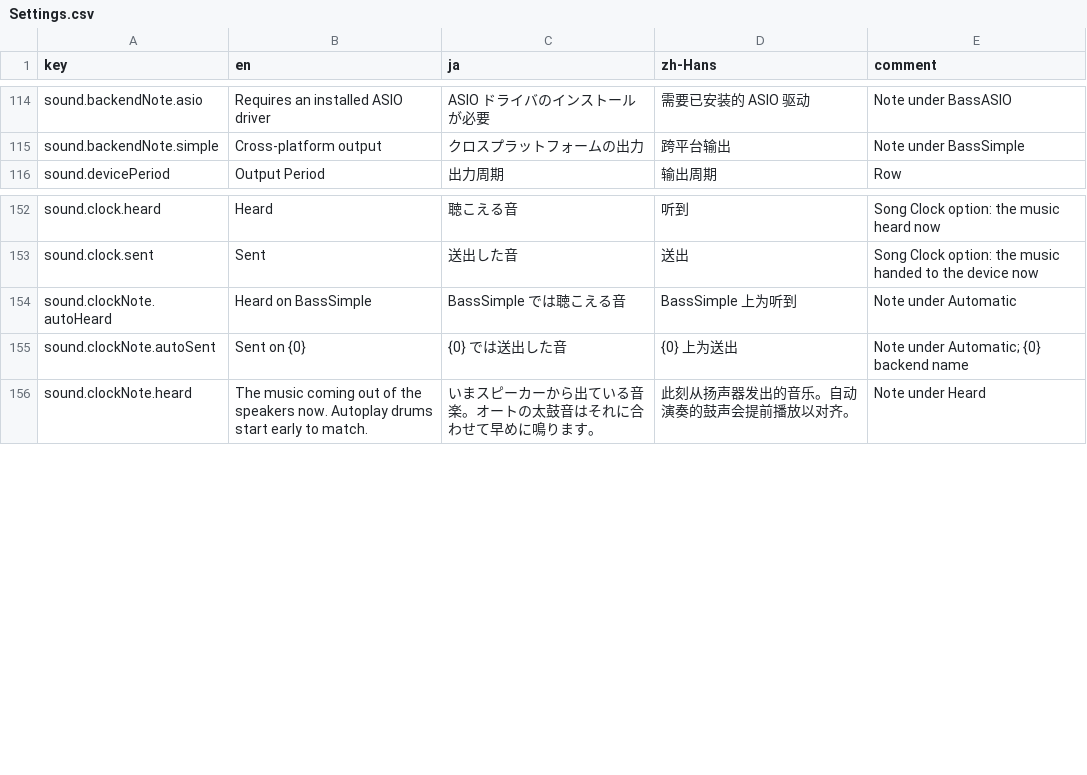
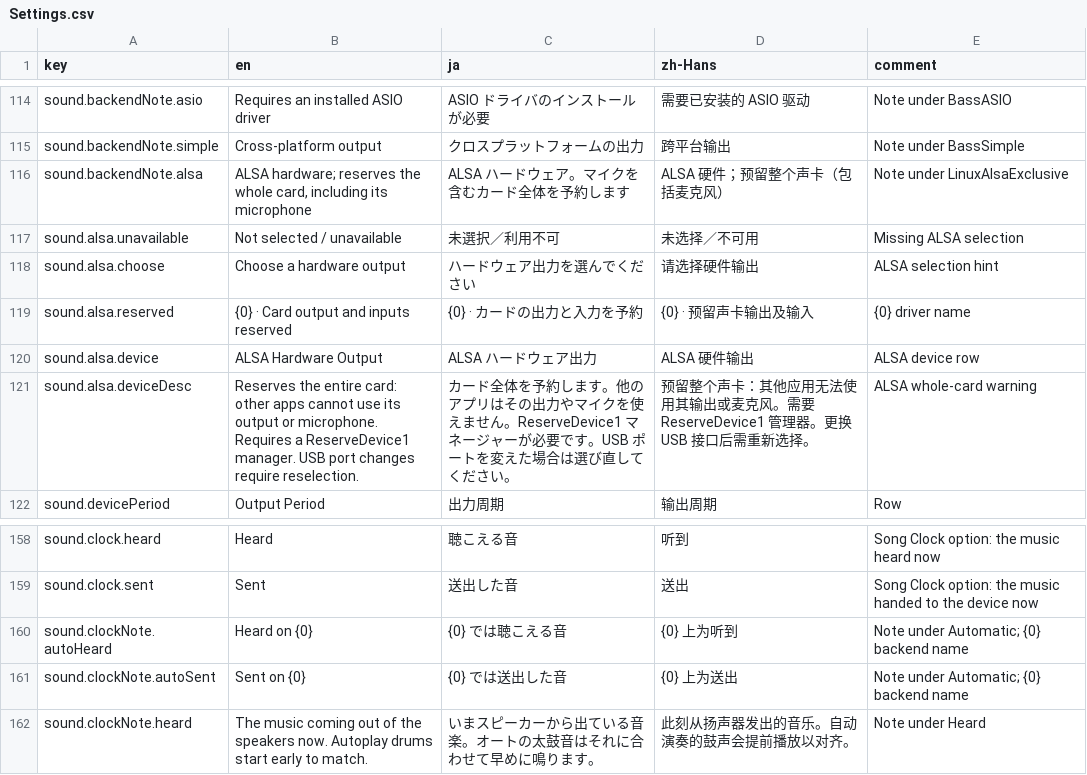
Before and after one commit to OurTaiko/OurTaikoPlay, a CSV file: Assets/OurTaiko/Localization/Strings/Settings.csv, drawn as a sheet; only a part is shown, gaps mark what is left out.

Commit message:
feat(audio): add reserved Linux ALSA output and hardware selection

```diff
--- a/Assets/OurTaiko/Localization/Strings/Settings.csv
+++ b/Assets/OurTaiko/Localization/Strings/Settings.csv
@@ -115,2 +115,8 @@ sound.backendNote.asio,Requires an installed ASIO driver,ASIO ドライバのイ
 sound.backendNote.simple,Cross-platform output,クロスプラットフォームの出力,跨平台输出,Note under BassSimple
+sound.backendNote.alsa,"ALSA hardware; reserves the whole card, including its microphone",ALSA ハードウェア。マイクを含むカード全体を予約します,ALSA 硬件；预留整个声卡（包括麦克风）,Note under LinuxAlsaExclusive
+sound.alsa.unavailable,Not selected / unavailable,未選択／利用不可,未选择／不可用,Missing ALSA selection
+sound.alsa.choose,Choose a hardware output,ハードウェア出力を選んでください,请选择硬件输出,ALSA selection hint
+sound.alsa.reserved,{0} · Card output and inputs reserved,{0} · カードの出力と入力を予約,{0} · 预留声卡输出及输入,{0} driver name
+sound.alsa.device,ALSA Hardware Output,ALSA ハードウェア出力,ALSA 硬件输出,ALSA device row
+sound.alsa.deviceDesc,Reserves the entire card: other apps cannot use its output or microphone. Requires a ReserveDevice1 manager. USB port changes require reselection.,カード全体を予約します。他のアプリはその出力やマイクを使えません。ReserveDevice1 マネージャーが必要です。USB ポートを変えた場合は選び直してください。,预留整个声卡：其他应用无法使用其输出或麦克风。需要 ReserveDevice1 管理器。更换 USB 接口后需重新选择。,ALSA whole-card warning
 sound.devicePeriod,Output Period,出力周期,输出周期,Row
@@ -153,3 +159,3 @@ sound.clock.heard,Heard,聴こえる音,听到,Song Clock option: the music hear
 sound.clock.sent,Sent,送出した音,送出,Song Clock option: the music handed to the device now
-sound.clockNote.autoHeard,Heard on BassSimple,BassSimple では聴こえる音,BassSimple 上为听到,Note under Automatic
+sound.clockNote.autoHeard,Heard on {0},{0} では聴こえる音,{0} 上为听到,Note under Automatic; {0} backend name
 sound.clockNote.autoSent,Sent on {0},{0} では送出した音,{0} 上为送出,Note under Automatic; {0} backend name
```
Also changed, not shown: 34 other files.
